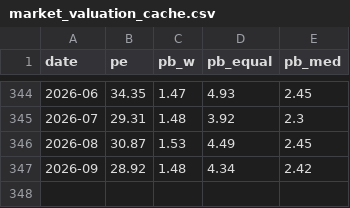
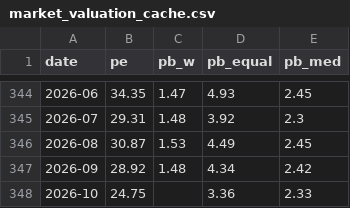
Before and after one commit to ah-quant999/quant-scanner-v8, a CSV file: raw_data/sw_index_daily_cache/market_valuation_cache.csv, drawn as a sheet; only a part is shown, gaps mark what is left out; the diff names each change by its address in the sheet, - before the commit and + after, or states it on an @@ line.

```diff
--- a/raw_data/sw_index_daily_cache/market_valuation_cache.csv
+++ b/raw_data/sw_index_daily_cache/market_valuation_cache.csv
+row 348: 2026-10 | 24.75 |  | 3.36 | 2.33
```
Also changed, not shown: 1 other file.
